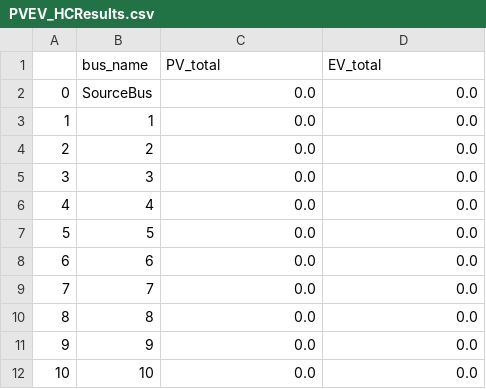
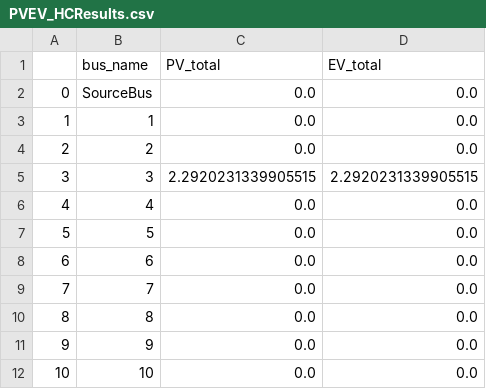
Before and after one commit to antoniovitorvb/IST-thesis-hosting-capacity, a CSV file: hc_results/STO/PVEV_HCResults.csv, drawn as a sheet; only a part is shown.

```diff
--- a/hc_results/STO/PVEV_HCResults.csv
+++ b/hc_results/STO/PVEV_HCResults.csv
@@ -4,3 +4,3 @@
 2,2,0.0,0.0
-3,3,0.0,0.0
+3,3,2.2920231339905515,2.2920231339905515
 4,4,0.0,0.0
```
Also changed, not shown: hc_results/STO/EV_HCResults.csv, hc_results/STO/PV_summaryResults.csv, 3 other files.
